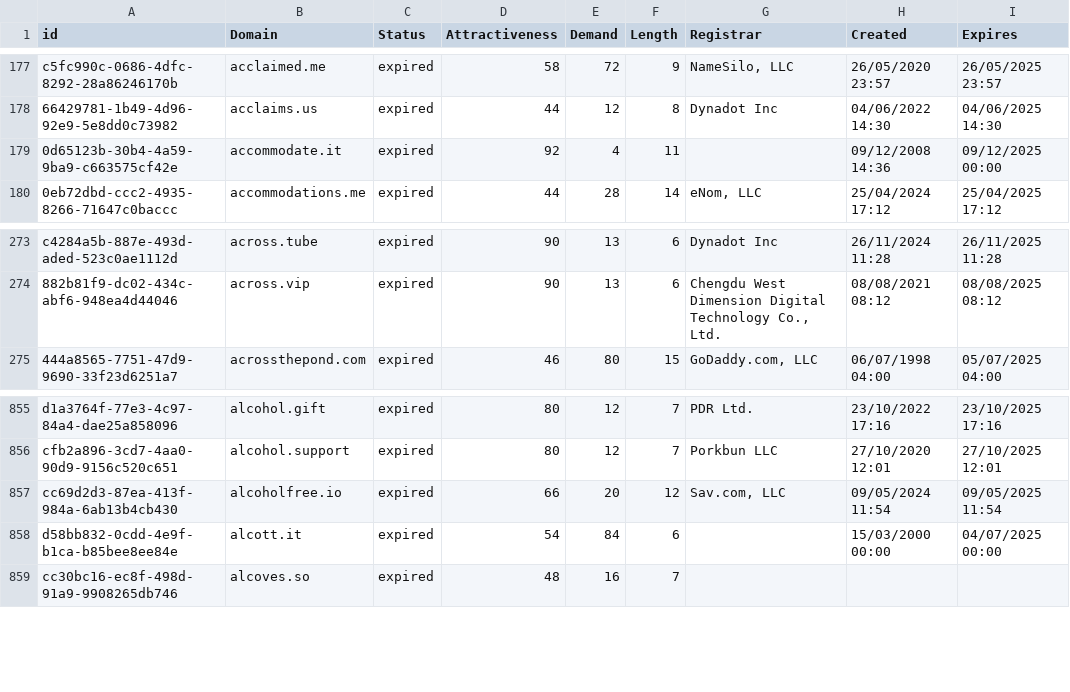
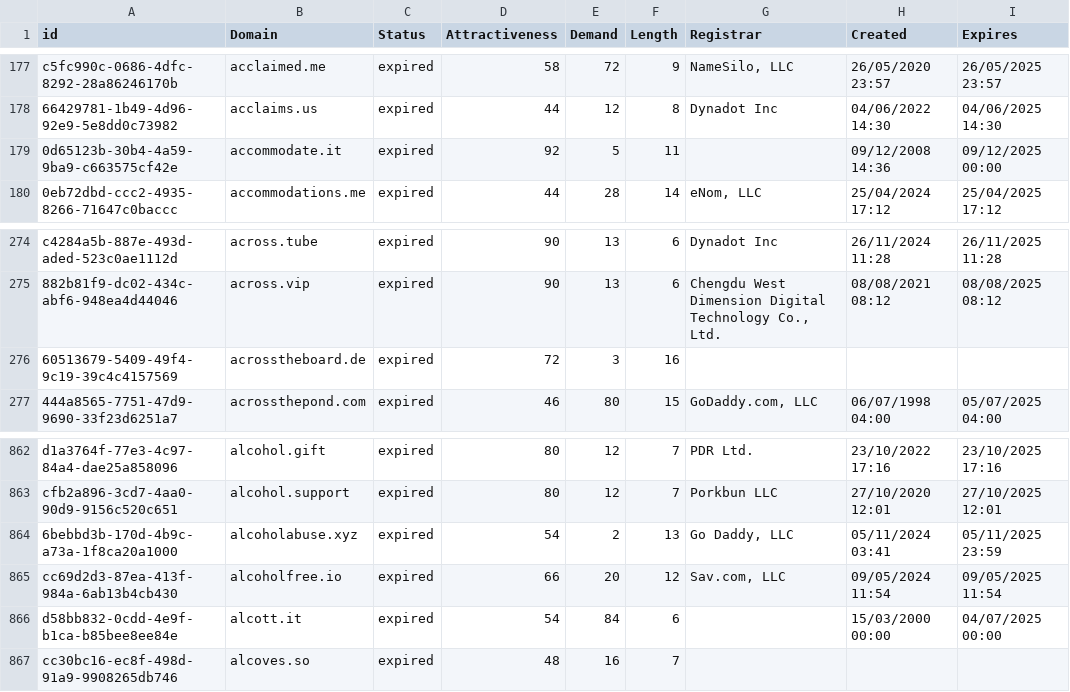
Before and after one commit to UniqueDomains/expired-oneword-domains, a CSV file: expired.csv, drawn as a sheet; only a part is shown, gaps mark what is left out; the diff covers the shown part only.

```diff
--- a/expired.csv
+++ b/expired.csv
@@ -178,3 +178,3 @@ c5fc990c-0686-4dfc-8292-28a86246170b,acclaimed.me,expired,58,72,9,"NameSilo, LLC
 66429781-1b49-4d96-92e9-5e8dd0c73982,acclaims.us,expired,44,12,8,Dynadot Inc,04/06/2022 14:30,04/06/2025 14:30
-0d65123b-30b4-4a59-9ba9-c663575cf42e,accommodate.it,expired,92,4,11,,09/12/2008 14:36,09/12/2025 00:00
+0d65123b-30b4-4a59-9ba9-c663575cf42e,accommodate.it,expired,92,5,11,,09/12/2008 14:36,09/12/2025 00:00
 0eb72dbd-ccc2-4935-8266-71647c0baccc,accommodations.me,expired,44,28,14,"eNom, LLC",25/04/2024 17:12,25/04/2025 17:12
@@ -274,2 +275,3 @@ c4284a5b-887e-493d-aded-523c0ae1112d,across.tube,expired,90,13,6,Dynadot Inc,26/
 882b81f9-dc02-434c-abf6-948ea4d44046,across.vip,expired,90,13,6,"Chengdu West Dimension Digital Technology Co., Ltd.",08/08/2021 08:12,08/08/2025 08:12
+60513679-5409-49f4-9c19-39c4c4157569,acrosstheboard.de,expired,72,3,16,,,
 444a8565-7751-47d9-9690-33f23d6251a7,acrossthepond.com,expired,46,80,15,"GoDaddy.com, LLC",06/07/1998 04:00,05/07/2025 04:00
@@ -856,2 +863,3 @@ d1a3764f-77e3-4c97-84a4-dae25a858096,alcohol.gift,expired,80,12,7,PDR Ltd.,23/10
 cfb2a896-3cd7-4aa0-90d9-9156c520c651,alcohol.support,expired,80,12,7,Porkbun LLC,27/10/2020 12:01,27/10/2025 12:01
+6bebbd3b-170d-4b9c-a73a-1f8ca20a1000,alcoholabuse.xyz,expired,54,2,13,"Go Daddy, LLC",05/11/2024 03:41,05/11/2025 23:59
 cc69d2d3-87ea-413f-984a-6ab13b4cb430,alcoholfree.io,expired,66,20,12,"Sav.com, LLC",09/05/2024 11:54,09/05/2025 11:54
```
Also changed, not shown: 6 added rows and 8 removed rows elsewhere in this file, 1 other file.
